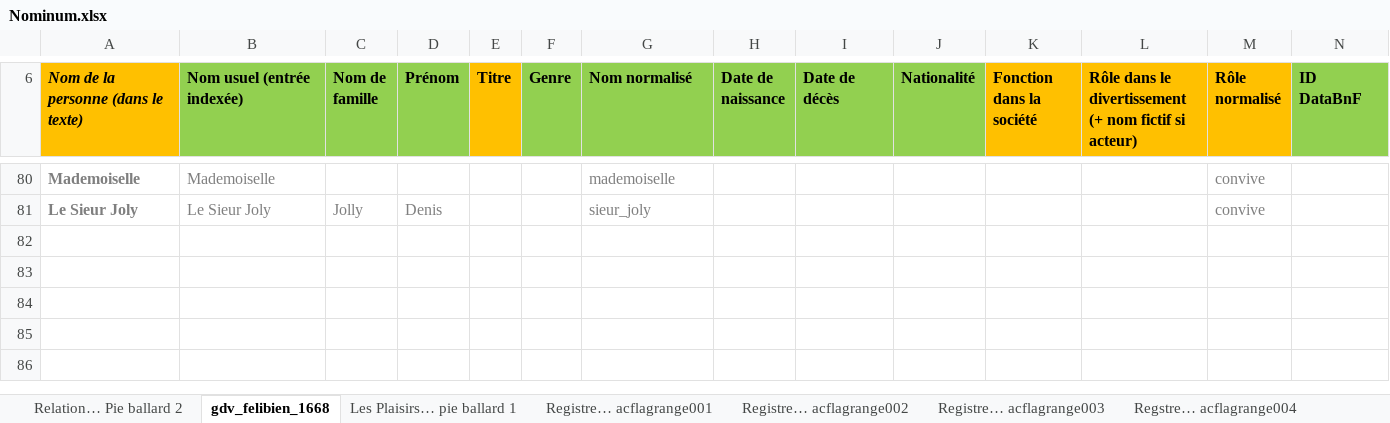
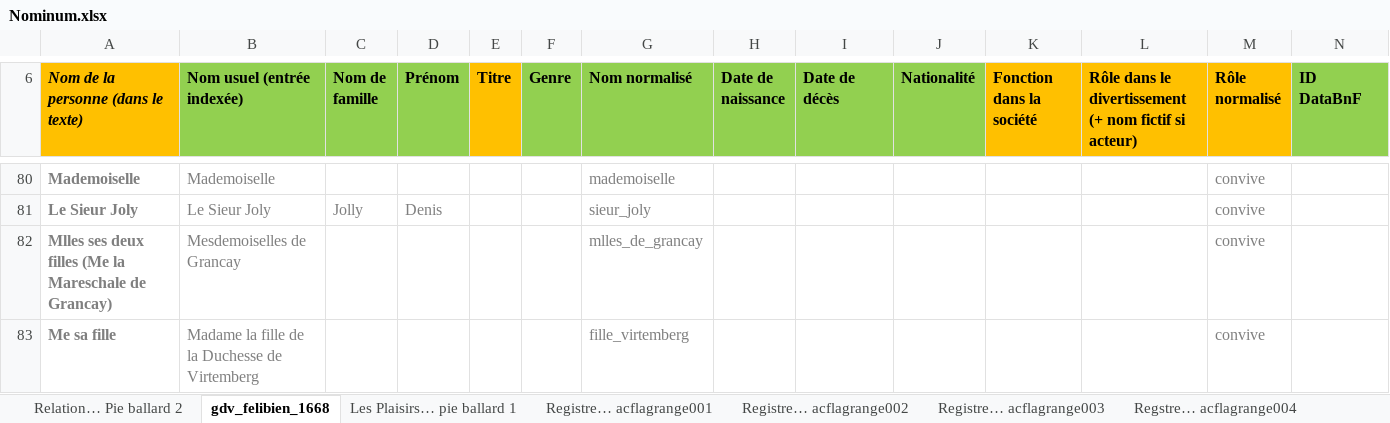
Before and after one commit to fetes17/merveilles17, an Excel workbook: index/Nominum.xlsx, sheet gdv_felibien_1668, drawn as a sheet; only a part is shown, gaps mark what is left out; values as stored, in another font and other column widths than the file's, no borders; table styles not drawn; the diff names each change by its address in the sheet, - before the commit and + after, or states it on an @@ line.

Commit message:
Update Nominum.xlsx

```diff
--- a/index/Nominum.xlsx (sheet gdv_felibien_1668)
+++ b/index/Nominum.xlsx (sheet gdv_felibien_1668)
+row 82: Mlles ses deux filles (Me la Mareschale de Grancay) | Mesdemoiselles de Grancay |  |  |  |  | mlles_de_grancay |  |  |  |  |  | convive
+row 83: Me sa fille | Madame la fille de la Duchesse de Virtemberg |  |  |  |  | fille_virtemberg |  |  |  |  |  | convive
```
